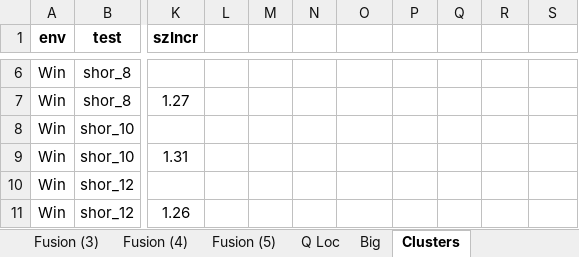
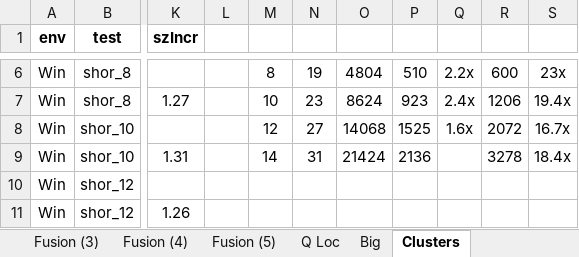
Before and after one commit to microsoft/qsharp-runtime, an Excel workbook: src/Simulation/Native/stats.xlsx, sheet Clusters, drawn as a sheet; only a part is shown, gaps mark what is left out; values as stored, in another font and other column widths than the file's, no borders; the diff covers the shown part only; the diff names each change by its address in the sheet, - before the commit and + after, or states it on an @@ line.

```diff
--- a/src/Simulation/Native/stats.xlsx (sheet Clusters)
+++ b/src/Simulation/Native/stats.xlsx (sheet Clusters)
-M6: (empty)
+M6: 8
-N6: (empty)
+N6: 19
-O6: (empty)
+O6: 4804
-P6: (empty)
+P6: 510
-Q6: (empty)
+Q6: 2.2x
-R6: (empty)
+R6: 600
-S6: (empty)
+S6: 23x
-M7: (empty)
+M7: 10
-N7: (empty)
+N7: 23
-O7: (empty)
+O7: 8624
-P7: (empty)
+P7: 923
-Q7: (empty)
+Q7: 2.4x
-R7: (empty)
+R7: 1206
-S7: (empty)
+S7: 19.4x
-M8: (empty)
+M8: 12
-N8: (empty)
+N8: 27
-O8: (empty)
+O8: 14068
-P8: (empty)
+P8: 1525
-Q8: (empty)
+Q8: 1.6x
-R8: (empty)
+R8: 2072
-S8: (empty)
+S8: 16.7x
-M9: (empty)
+M9: 14
-N9: (empty)
+N9: 31
-O9: (empty)
+O9: 21424
-P9: (empty)
+P9: 2136
-R9: (empty)
+R9: 3278
-S9: (empty)
+S9: 18.4x
```
Also changed, not shown: 24 edited cells and merged cells elsewhere in this sheet, 1 other file.
